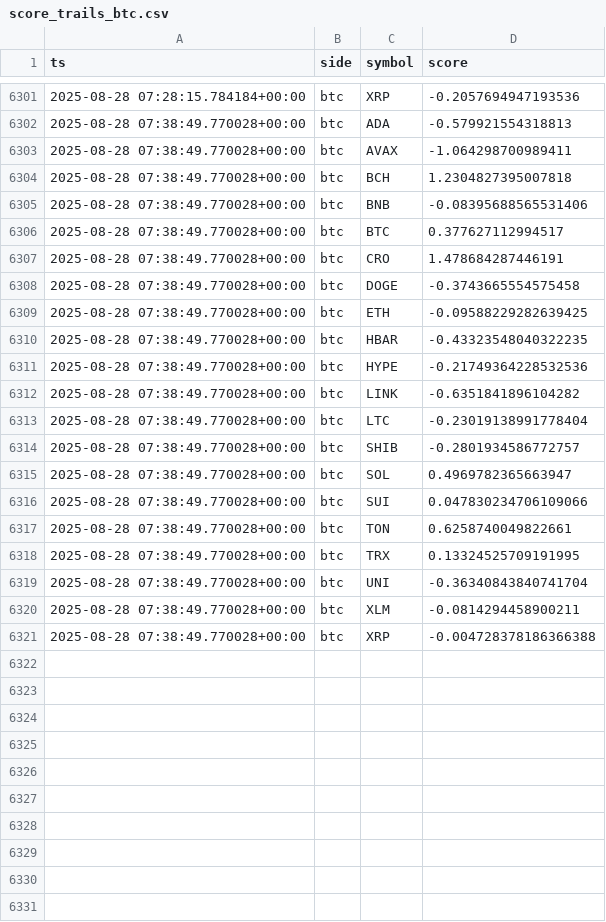
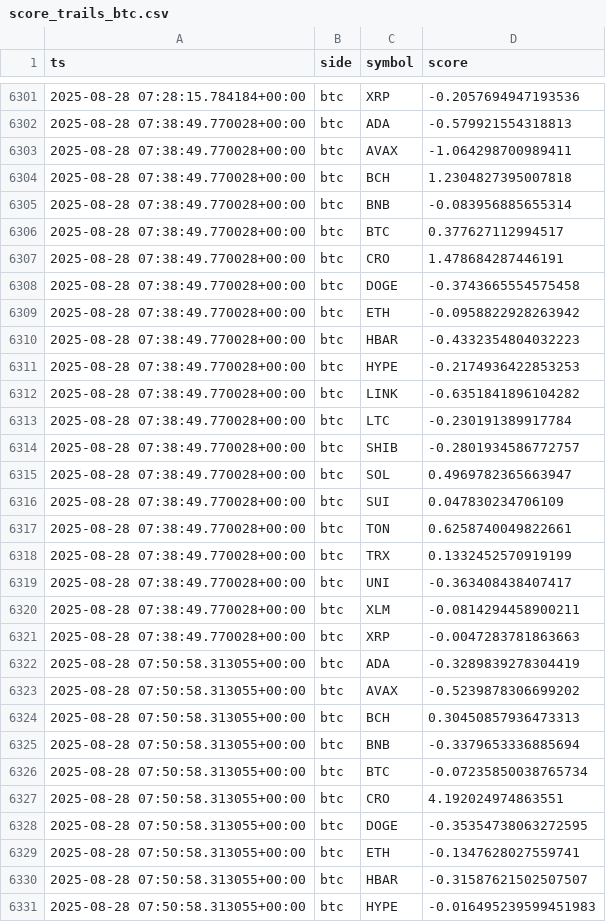
Before and after one commit to kagayakumirai/largecap-watch, a CSV file: data/score_trails_btc.csv, drawn as a sheet; only a part is shown, gaps mark what is left out; the diff covers the shown part only.

```diff
--- a/data/score_trails_btc.csv
+++ b/data/score_trails_btc.csv
@@ -6304,3 +6304,3 @@ ts,side,symbol,score
 2025-08-28 07:38:49.770028+00:00,btc,BCH,1.2304827395007818
-2025-08-28 07:38:49.770028+00:00,btc,BNB,-0.08395688565531406
+2025-08-28 07:38:49.770028+00:00,btc,BNB,-0.083956885655314
 2025-08-28 07:38:49.770028+00:00,btc,BTC,0.377627112994517
@@ -6308,14 +6308,24 @@ ts,side,symbol,score
 2025-08-28 07:38:49.770028+00:00,btc,DOGE,-0.3743665554575458
-2025-08-28 07:38:49.770028+00:00,btc,ETH,-0.09588229282639425
-2025-08-28 07:38:49.770028+00:00,btc,HBAR,-0.43323548040322235
-2025-08-28 07:38:49.770028+00:00,btc,HYPE,-0.21749364228532536
+2025-08-28 07:38:49.770028+00:00,btc,ETH,-0.0958822928263942
+2025-08-28 07:38:49.770028+00:00,btc,HBAR,-0.4332354804032223
+2025-08-28 07:38:49.770028+00:00,btc,HYPE,-0.2174936422853253
 2025-08-28 07:38:49.770028+00:00,btc,LINK,-0.6351841896104282
-2025-08-28 07:38:49.770028+00:00,btc,LTC,-0.23019138991778404
+2025-08-28 07:38:49.770028+00:00,btc,LTC,-0.230191389917784
 2025-08-28 07:38:49.770028+00:00,btc,SHIB,-0.2801934586772757
 2025-08-28 07:38:49.770028+00:00,btc,SOL,0.4969782365663947
-2025-08-28 07:38:49.770028+00:00,btc,SUI,0.047830234706109066
+2025-08-28 07:38:49.770028+00:00,btc,SUI,0.047830234706109
 2025-08-28 07:38:49.770028+00:00,btc,TON,0.6258740049822661
-2025-08-28 07:38:49.770028+00:00,btc,TRX,0.13324525709191995
-2025-08-28 07:38:49.770028+00:00,btc,UNI,-0.36340843840741704
+2025-08-28 07:38:49.770028+00:00,btc,TRX,0.1332452570919199
+2025-08-28 07:38:49.770028+00:00,btc,UNI,-0.363408438407417
 2025-08-28 07:38:49.770028+00:00,btc,XLM,-0.0814294458900211
-2025-08-28 07:38:49.770028+00:00,btc,XRP,-0.004728378186366388
+2025-08-28 07:38:49.770028+00:00,btc,XRP,-0.0047283781863663
+2025-08-28 07:50:58.313055+00:00,btc,ADA,-0.3289839278304419
+2025-08-28 07:50:58.313055+00:00,btc,AVAX,-0.5239878306699202
+2025-08-28 07:50:58.313055+00:00,btc,BCH,0.30450857936473313
+2025-08-28 07:50:58.313055+00:00,btc,BNB,-0.3379653336885694
+2025-08-28 07:50:58.313055+00:00,btc,BTC,-0.07235850038765734
+2025-08-28 07:50:58.313055+00:00,btc,CRO,4.192024974863551
+2025-08-28 07:50:58.313055+00:00,btc,DOGE,-0.35354738063272595
+2025-08-28 07:50:58.313055+00:00,btc,ETH,-0.1347628027559741
+2025-08-28 07:50:58.313055+00:00,btc,HBAR,-0.31587621502507507
+2025-08-28 07:50:58.313055+00:00,btc,HYPE,-0.016495239599451983
```
Also changed, not shown: 10 added rows elsewhere in this file, data/largecap_compare.csv, data/largecap_strength.csv, 10 other files.
